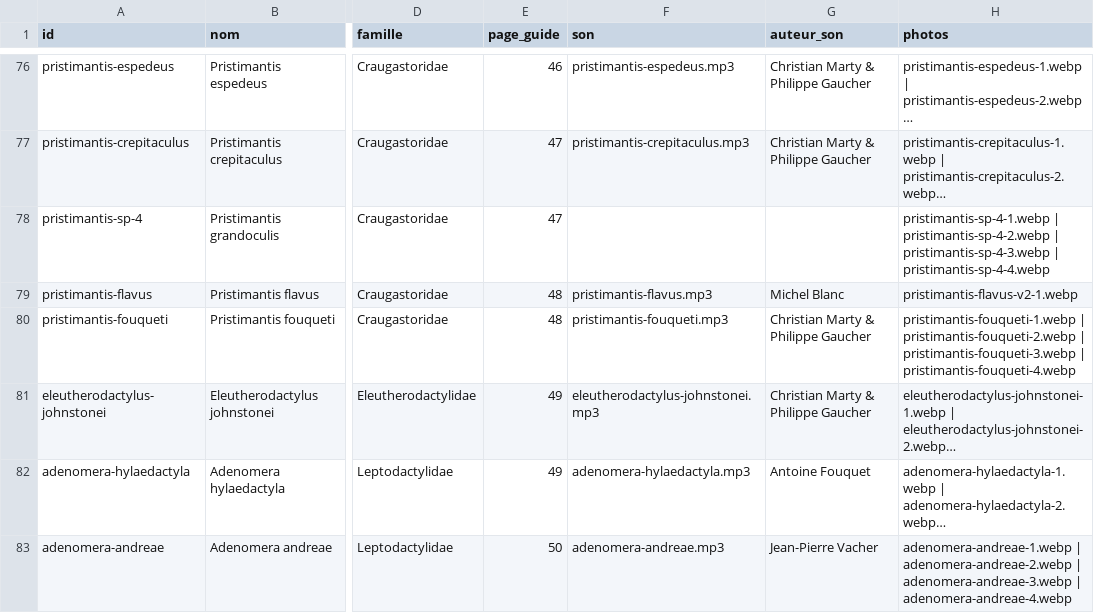
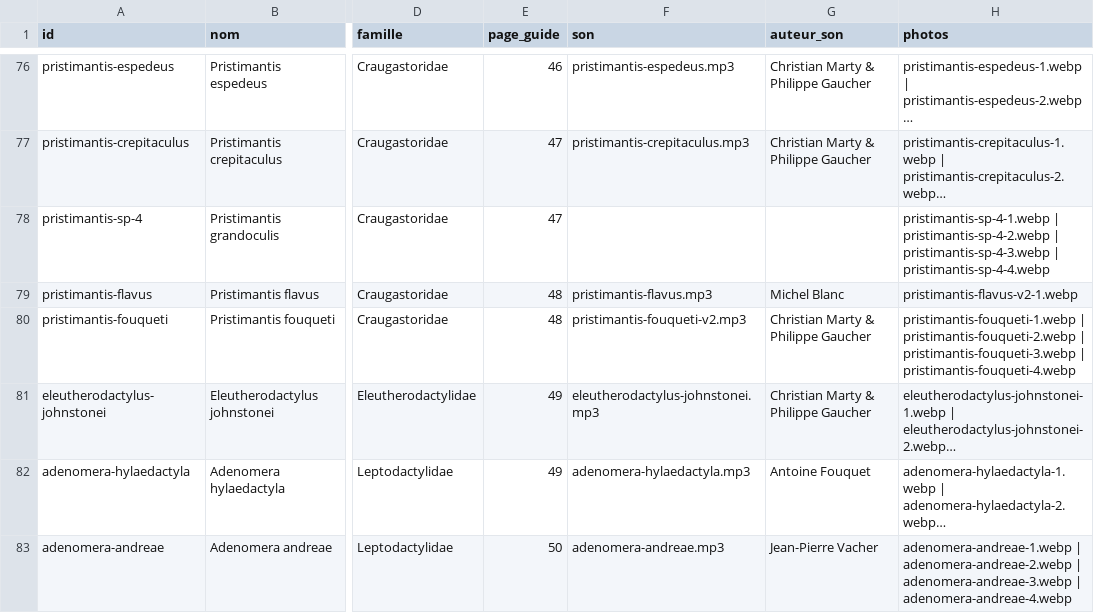
Before and after one commit to nicolasburnel/krapo-kwizz, a CSV file: data/especes.csv, drawn as a sheet; only a part is shown, gaps mark what is left out; long unchanged cells end in …; the diff names each change by its address in the sheet, - before the commit and + after, or states it on an @@ line.

```diff
--- a/data/especes.csv
+++ b/data/especes.csv
-F80 (son): pristimantis-fouqueti.mp3
+F80 (son): pristimantis-fouqueti-v2.mp3
```
Also changed, not shown: 2 other files.
